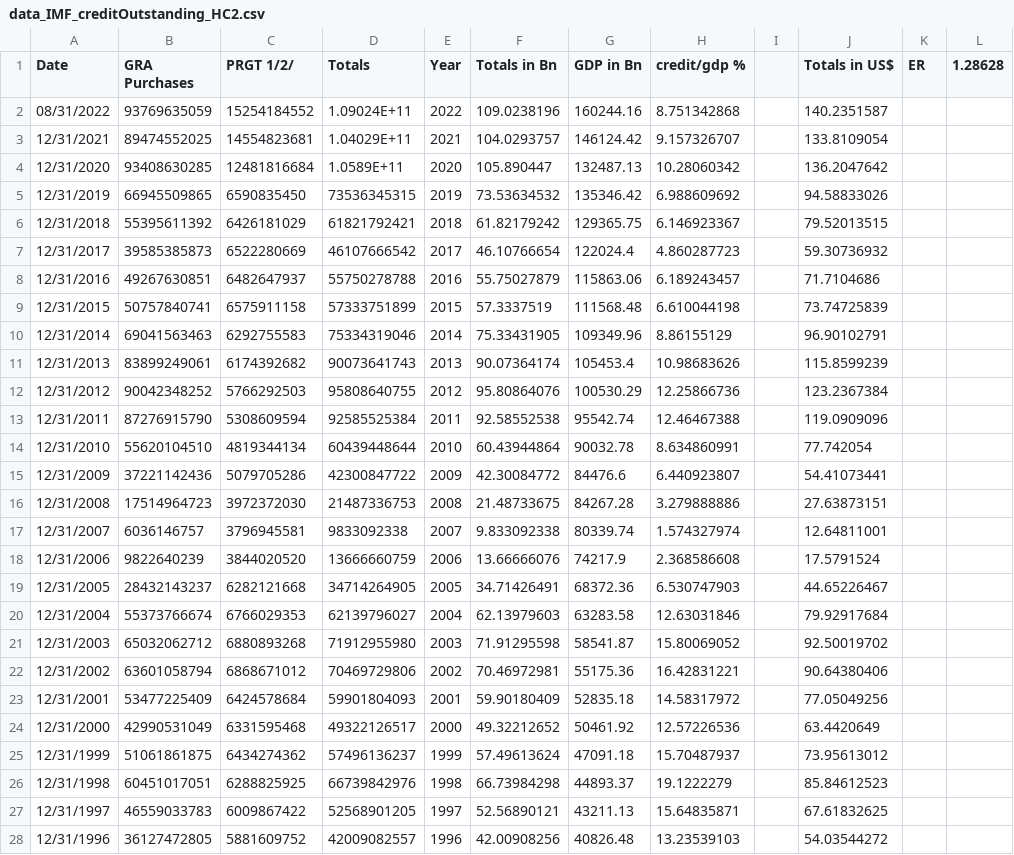
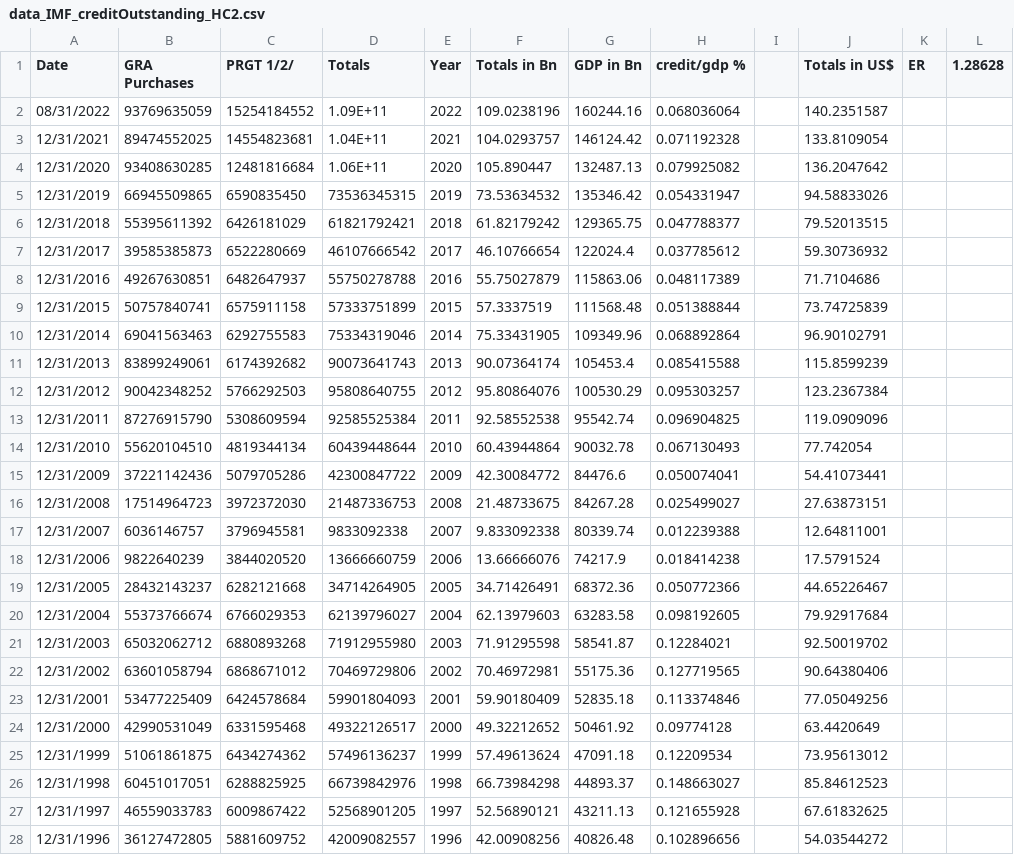
Before and after one commit to hcantekin/hcantekin.github.io, a CSV file: data_IMF_creditOutstanding_HC2.csv, drawn as a sheet; only a part is shown; the diff covers the shown part only.

Commit message:
Add files via upload

```diff
--- a/data_IMF_creditOutstanding_HC2.csv
+++ b/data_IMF_creditOutstanding_HC2.csv
@@ -1,28 +1,28 @@
 Date,GRA Purchases,PRGT 1/2/,Totals,Year,Totals in Bn,GDP in Bn,credit/gdp %,,Totals in US$,ER,1.28628
-08/31/2022,93769635059,15254184552,1.09024E+11,2022,109.0238196,160244.16,8.751342868,,140.2351587,,
-12/31/2021,89474552025,14554823681,1.04029E+11,2021,104.0293757,146124.42,9.157326707,,133.8109054,,
-12/31/2020,93408630285,12481816684,1.0589E+11,2020,105.890447,132487.13,10.28060342,,136.2047642,,
-12/31/2019,66945509865,6590835450,73536345315,2019,73.53634532,135346.42,6.988609692,,94.58833026,,
-12/31/2018,55395611392,6426181029,61821792421,2018,61.82179242,129365.75,6.146923367,,79.52013515,,
-12/31/2017,39585385873,6522280669,46107666542,2017,46.10766654,122024.4,4.860287723,,59.30736932,,
-12/31/2016,49267630851,6482647937,55750278788,2016,55.75027879,115863.06,6.189243457,,71.7104686,,
-12/31/2015,50757840741,6575911158,57333751899,2015,57.3337519,111568.48,6.610044198,,73.74725839,,
-12/31/2014,69041563463,6292755583,75334319046,2014,75.33431905,109349.96,8.86155129,,96.90102791,,
-12/31/2013,83899249061,6174392682,90073641743,2013,90.07364174,105453.4,10.98683626,,115.8599239,,
-12/31/2012,90042348252,5766292503,95808640755,2012,95.80864076,100530.29,12.25866736,,123.2367384,,
-12/31/2011,87276915790,5308609594,92585525384,2011,92.58552538,95542.74,12.46467388,,119.0909096,,
-12/31/2010,55620104510,4819344134,60439448644,2010,60.43944864,90032.78,8.634860991,,77.742054,,
-12/31/2009,37221142436,5079705286,42300847722,2009,42.30084772,84476.6,6.440923807,,54.41073441,,
-12/31/2008,17514964723,3972372030,21487336753,2008,21.48733675,84267.28,3.279888886,,27.63873151,,
-12/31/2007,6036146757,3796945581,9833092338,2007,9.833092338,80339.74,1.574327974,,12.64811001,,
-12/31/2006,9822640239,3844020520,13666660759,2006,13.66666076,74217.9,2.368586608,,17.5791524,,
-12/31/2005,28432143237,6282121668,34714264905,2005,34.71426491,68372.36,6.530747903,,44.65226467,,
-12/31/2004,55373766674,6766029353,62139796027,2004,62.13979603,63283.58,12.63031846,,79.92917684,,
-12/31/2003,65032062712,6880893268,71912955980,2003,71.91295598,58541.87,15.80069052,,92.50019702,,
-12/31/2002,63601058794,6868671012,70469729806,2002,70.46972981,55175.36,16.42831221,,90.64380406,,
-12/31/2001,53477225409,6424578684,59901804093,2001,59.90180409,52835.18,14.58317972,,77.05049256,,
-12/31/2000,42990531049,6331595468,49322126517,2000,49.32212652,50461.92,12.57226536,,63.4420649,,
-12/31/1999,51061861875,6434274362,57496136237,1999,57.49613624,47091.18,15.70487937,,73.95613012,,
-12/31/1998,60451017051,6288825925,66739842976,1998,66.73984298,44893.37,19.1222279,,85.84612523,,
-12/31/1997,46559033783,6009867422,52568901205,1997,52.56890121,43211.13,15.64835871,,67.61832625,,
-12/31/1996,36127472805,5881609752,42009082557,1996,42.00908256,40826.48,13.23539103,,54.03544272,,
+08/31/2022,93769635059,15254184552,1.09E+11,2022,109.0238196,160244.16,0.068036064,,140.2351587,,
+12/31/2021,89474552025,14554823681,1.04E+11,2021,104.0293757,146124.42,0.071192328,,133.8109054,,
+12/31/2020,93408630285,12481816684,1.06E+11,2020,105.890447,132487.13,0.079925082,,136.2047642,,
+12/31/2019,66945509865,6590835450,73536345315,2019,73.53634532,135346.42,0.054331947,,94.58833026,,
+12/31/2018,55395611392,6426181029,61821792421,2018,61.82179242,129365.75,0.047788377,,79.52013515,,
+12/31/2017,39585385873,6522280669,46107666542,2017,46.10766654,122024.4,0.037785612,,59.30736932,,
+12/31/2016,49267630851,6482647937,55750278788,2016,55.75027879,115863.06,0.048117389,,71.7104686,,
+12/31/2015,50757840741,6575911158,57333751899,2015,57.3337519,111568.48,0.051388844,,73.74725839,,
+12/31/2014,69041563463,6292755583,75334319046,2014,75.33431905,109349.96,0.068892864,,96.90102791,,
+12/31/2013,83899249061,6174392682,90073641743,2013,90.07364174,105453.4,0.085415588,,115.8599239,,
+12/31/2012,90042348252,5766292503,95808640755,2012,95.80864076,100530.29,0.095303257,,123.2367384,,
+12/31/2011,87276915790,5308609594,92585525384,2011,92.58552538,95542.74,0.096904825,,119.0909096,,
+12/31/2010,55620104510,4819344134,60439448644,2010,60.43944864,90032.78,0.067130493,,77.742054,,
+12/31/2009,37221142436,5079705286,42300847722,2009,42.30084772,84476.6,0.050074041,,54.41073441,,
+12/31/2008,17514964723,3972372030,21487336753,2008,21.48733675,84267.28,0.025499027,,27.63873151,,
+12/31/2007,6036146757,3796945581,9833092338,2007,9.833092338,80339.74,0.012239388,,12.64811001,,
+12/31/2006,9822640239,3844020520,13666660759,2006,13.66666076,74217.9,0.018414238,,17.5791524,,
+12/31/2005,28432143237,6282121668,34714264905,2005,34.71426491,68372.36,0.050772366,,44.65226467,,
+12/31/2004,55373766674,6766029353,62139796027,2004,62.13979603,63283.58,0.098192605,,79.92917684,,
+12/31/2003,65032062712,6880893268,71912955980,2003,71.91295598,58541.87,0.12284021,,92.50019702,,
+12/31/2002,63601058794,6868671012,70469729806,2002,70.46972981,55175.36,0.127719565,,90.64380406,,
+12/31/2001,53477225409,6424578684,59901804093,2001,59.90180409,52835.18,0.113374846,,77.05049256,,
+12/31/2000,42990531049,6331595468,49322126517,2000,49.32212652,50461.92,0.09774128,,63.4420649,,
+12/31/1999,51061861875,6434274362,57496136237,1999,57.49613624,47091.18,0.12209534,,73.95613012,,
+12/31/1998,60451017051,6288825925,66739842976,1998,66.73984298,44893.37,0.148663027,,85.84612523,,
+12/31/1997,46559033783,6009867422,52568901205,1997,52.56890121,43211.13,0.121655928,,67.61832625,,
+12/31/1996,36127472805,5881609752,42009082557,1996,42.00908256,40826.48,0.102896656,,54.03544272,,
```
Also changed, not shown: 12 edited cells elsewhere in this file.
